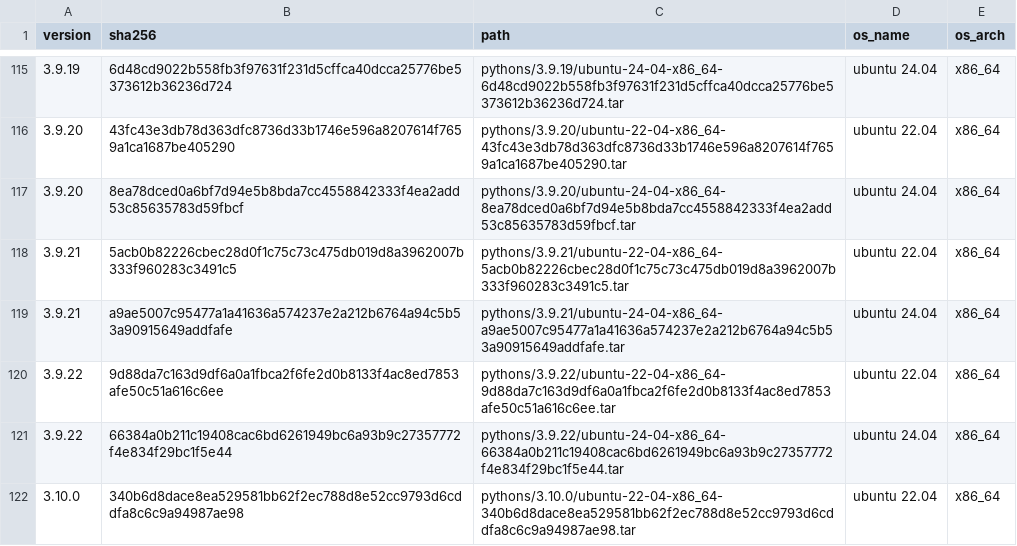
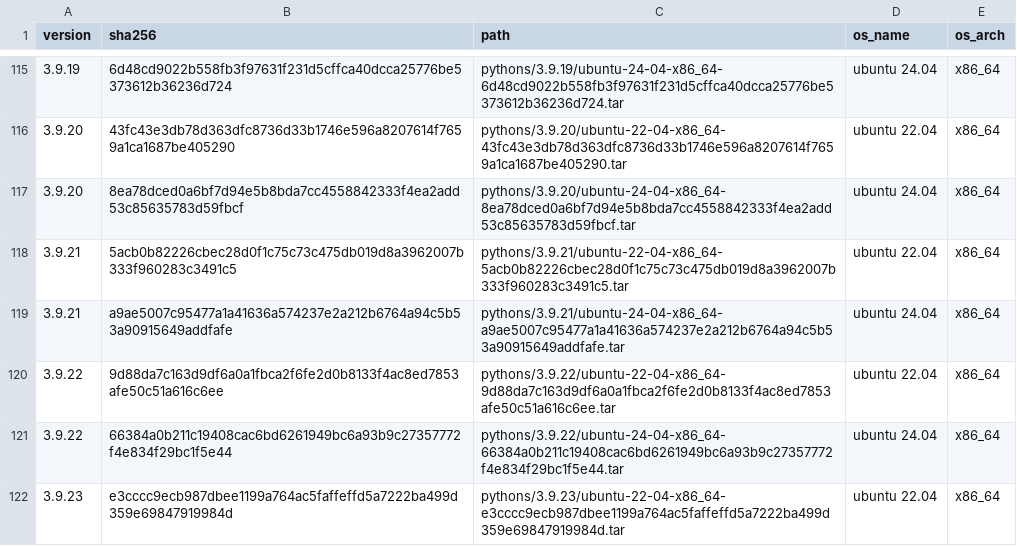
Before and after one commit to rwx-research/mint-leaves, a CSV file: mint/install-python/known-pythons.csv, drawn as a sheet; only a part is shown, gaps mark what is left out; the shorter side is filled out with more unchanged rows; the diff covers the shown part only; the diff names each change by its address in the sheet, - before the commit and + after, or states it on an @@ line.

Commit message:
Adds new Pythons (#230)

```diff
--- a/mint/install-python/known-pythons.csv
+++ b/mint/install-python/known-pythons.csv
+row 122: 3.9.23 | e3cccc9ecb987dbee1199a764ac5faffeffd5a7222ba499d359e69847919984d | pythons/3.9.23/ubuntu-22-04-x86_64-e3cccc9ecb987dbee1199a764ac5faffeffd5a7222ba499d359e69847919984d.tar | ubuntu 22.04 | x86_64
```
Also changed, not shown: 9 added rows elsewhere in this file, 3 other files.
